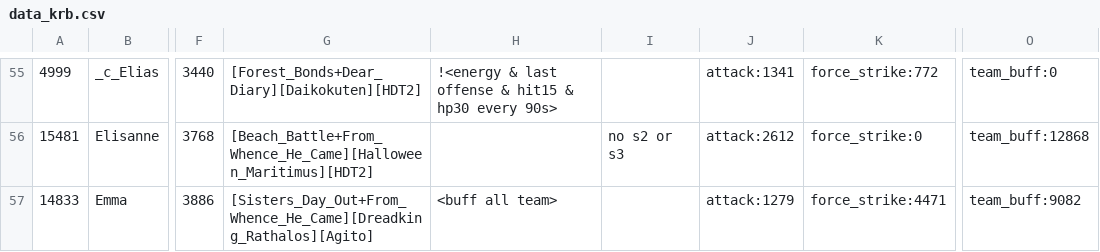
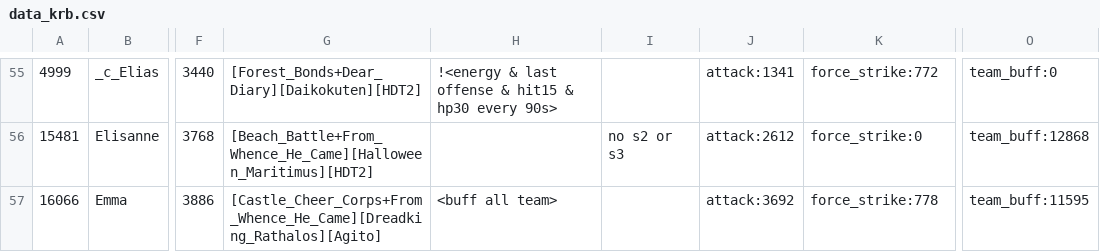
Before and after one commit to driftingraft/mushymato.github.io, a CSV file: dl-sim/120/data_krb.csv, drawn as a sheet; only a part is shown, gaps mark what is left out; the diff covers the shown part only; the diff names each change by its address in the sheet, - before the commit and + after, or states it on an @@ line.

```diff
--- a/dl-sim/120/data_krb.csv
+++ b/dl-sim/120/data_krb.csv
-A57: 14833
+A57: 16066
-G57: [Sisters_Day_Out+From_Whence_He_Came][Dreadking_Rathalos][Agito]
+G57: [Castle_Cheer_Corps+From_Whence_He_Came][Dreadking_Rathalos][Agito]
-J57: attack:1279
+J57: attack:3692
-K57: force_strike:4471
+K57: force_strike:778
-O57: team_buff:9082
+O57: team_buff:11595
```
Also changed, not shown: 28 edited cells elsewhere in this file, dl-sim/120/data_db.csv, dl-sim/180/data_rdb.csv, 48 other files.
